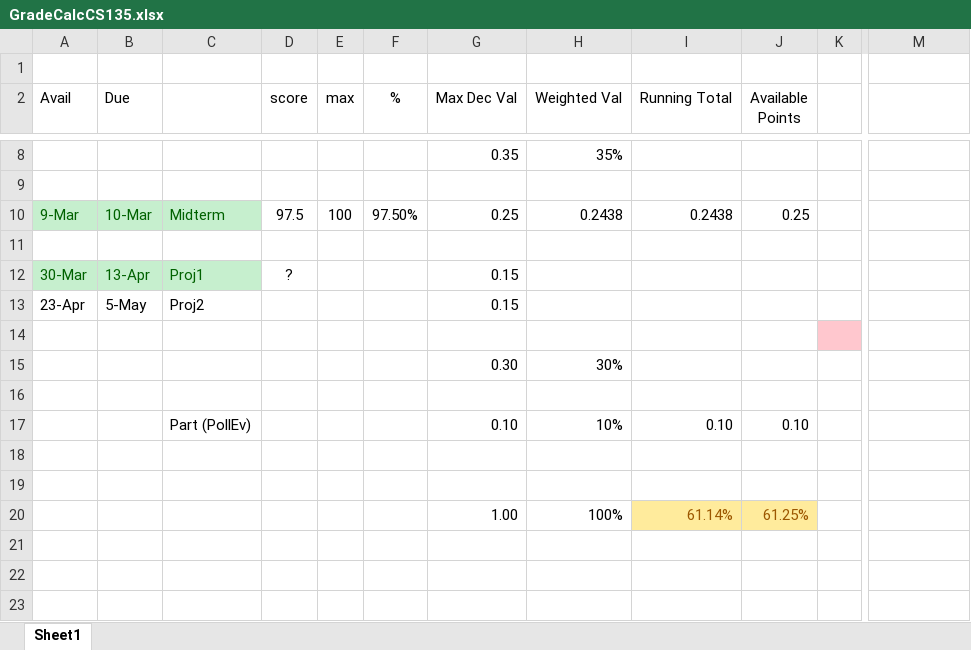
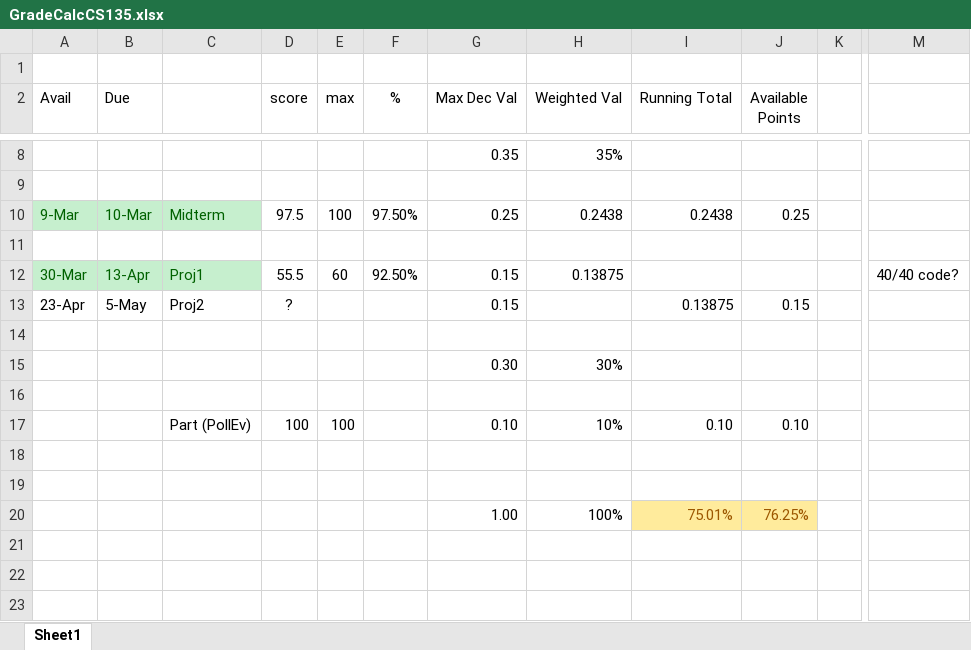
Before and after one commit to rockett-m/CS0135, an Excel workbook: GradeCalcCS135.xlsx, sheet Sheet1, drawn as a sheet; only a part is shown, gaps mark what is left out; values as stored, in another font and other column widths than the file's, no borders; the diff names each change by its address in the sheet, - before the commit and + after, or states it on an @@ line.

```diff
--- a/GradeCalcCS135.xlsx (sheet Sheet1)
+++ b/GradeCalcCS135.xlsx (sheet Sheet1)
-D12 (score): ?
+D12 (score): 55.5
-E12 (max): (empty)
+E12 (max): 60
-F12 (%): (empty)
+F12 (%): 92.50%
-H12 (Weighted Val): (empty)
+H12 (Weighted Val): 0.13875
-M12: (empty)
+M12: 40/40 code?
-D13 (score): (empty)
+D13 (score): ?
-I13 (Running Total): (empty)
+I13 (Running Total): 0.13875
-J13 (Available Points): (empty)
+J13 (Available Points): 0.15
-K14 fill: #FFC7CE
+K14 fill: none
-D17 (score): (empty)
+D17 (score): 100
-E17 (max): (empty)
+E17 (max): 100
-I20 (Running Total): 61.14%
+I20 (Running Total): 75.01%
-J20 (Available Points): 61.25%
+J20 (Available Points): 76.25%
```
Also changed, not shown: 6 other files.
